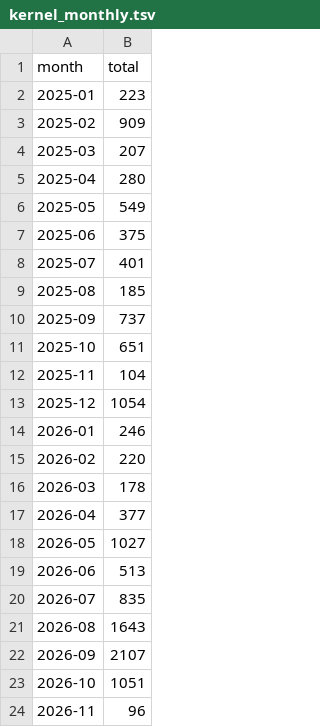
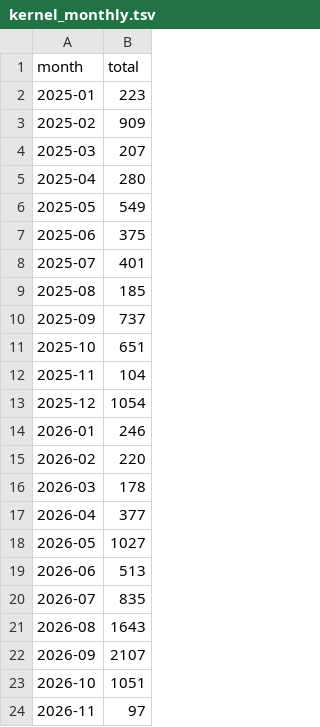
Before and after one commit to avanpub/security-bug-fix-tracker, a TSV file: data/kernel_monthly.tsv, drawn as a sheet.

```diff
--- a/data/kernel_monthly.tsv
+++ b/data/kernel_monthly.tsv
@@ -23,2 +23,2 @@ month	total
 2026-10	1051
-2026-11	96
+2026-11	97
```
Also changed, not shown: data/ghsa_counts.tsv, data/ghsa_monthly.tsv, 16 other files.
